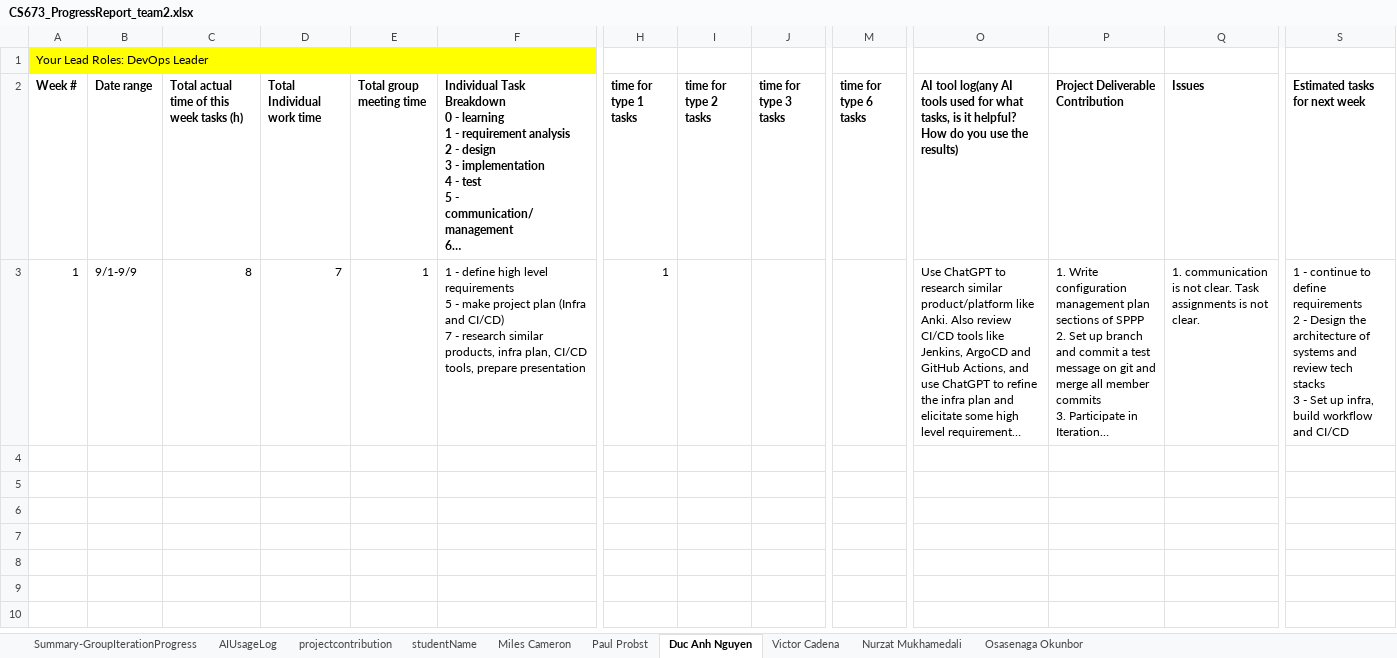
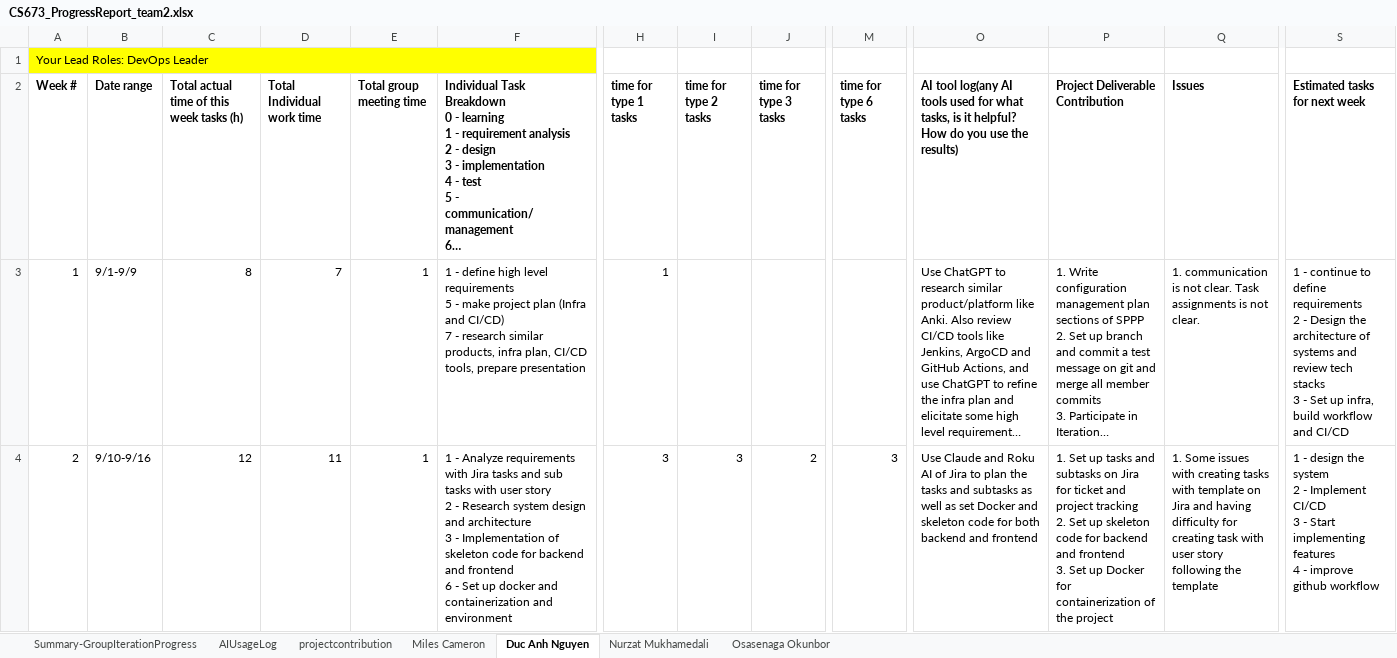
Before and after one commit to BUMETCS673/CS673OLF26P2, an Excel workbook: doc/CS673_ProgressReport_team2.xlsx, sheet Duc Anh Nguyen, drawn as a sheet; only a part is shown, gaps mark what is left out; long unchanged cells end in …; values as stored, in another font and other column widths than the file's, no borders; charts and pictures not drawn; rows hold the shown columns only; ↵ is a line break in a cell; the diff covers the shown part only; the diff names each change by its address in the sheet, - before the commit and + after, or states it on an @@ line.

```diff
--- a/doc/CS673_ProgressReport_team2.xlsx (sheet Duc Anh Nguyen)
+++ b/doc/CS673_ProgressReport_team2.xlsx (sheet Duc Anh Nguyen)
-sheet tab: studentName
-sheet tab: Paul Probst
-sheet tab: Victor Cadena
+row 4: 2 | 9/10-9/16 | 12 | 11 | 1 | 1 - Analyze requirements with Jira tasks and sub tasks with user story ↵ 2 - Research system design and architecture ↵ 3 - Implementation of skeleton code for backend and frontend ↵ 6 - Set up docker and containerization and environment | 3 | 3 | 2 | 3 | Use Claude and Roku AI of Jira to plan the tasks and subtasks as well as set Docker and skeleton code for both backend and frontend | 1. Set up tasks and subtasks on Jira for ticket and project tracking ↵ 2. Set up skeleton code for backend and frontend ↵ 3. Set up Docker for containerization of the project | 1. Some issues with creating tasks with template on Jira and having difficulty for creating task with user story following the template | 1 - design the system ↵ 2 - Implement CI/CD ↵ 3 - Start implementing features ↵ 4 - improve github workflow
```
Also changed, not shown: 1 added row elsewhere in this sheet, sheet AIUsageLog, sheet Nurzat Mukhamedali, sheet Osasenaga Okunbor, sheet Miles Cameron, sheet Summary-GroupIterationProgress, charts or pictures.
